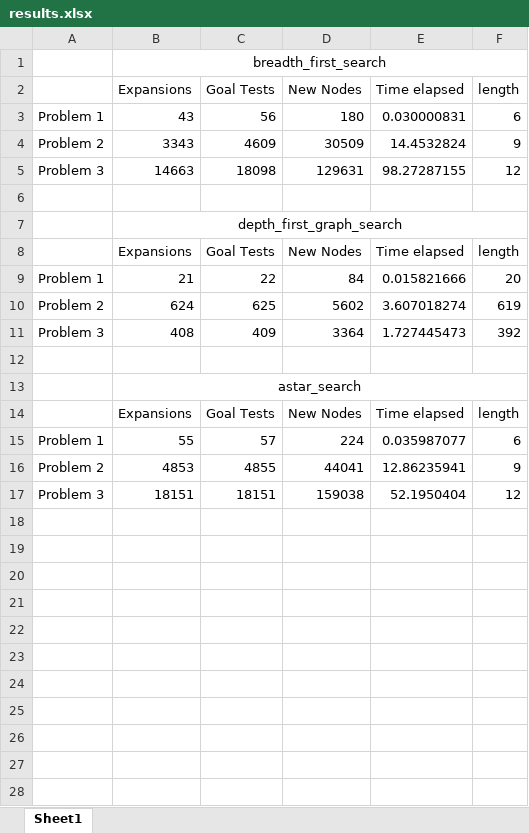
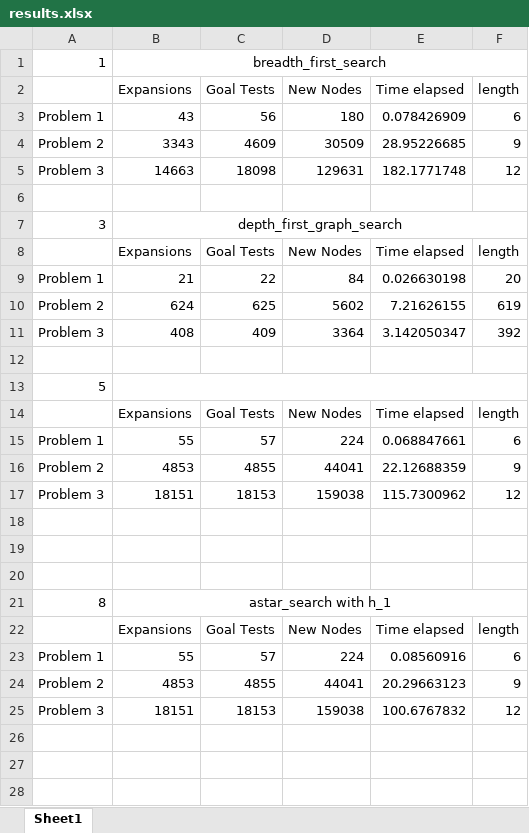
Before and after one commit to dhanani94/aind, an Excel workbook: proj3_planning/results.xlsx, sheet Sheet1, drawn as a sheet; only a part is shown; values as stored, in another font and other column widths than the file's, no borders; removed rows and columns are numbered as before the commit, all else as after; the diff covers the shown part only; the diff names each change by its address in the sheet, - before the commit and + after, or states it on an @@ line.

```diff
--- a/proj3_planning/results.xlsx (sheet Sheet1)
+++ b/proj3_planning/results.xlsx (sheet Sheet1)
-A1: (empty)
+A1: 1
-E3: 0.030000831
+E3: 0.078426909
-E4: 14.4532824
+E4: 28.95226685
-E5: 98.27287155
+E5: 182.1771748
-A7: (empty)
+A7: 3
-E9: 0.015821666
+E9: 0.026630198
-E10: 3.607018274
+E10: 7.21626155
-E11: 1.727445473
+E11: 3.142050347
-row 13:  | astar_search
+row 13: 5
-E15: 0.035987077
+E15: 0.068847661
-E16: 12.86235941
+E16: 22.12688359
-C17: 18151
+C17: 18153
-E17: 52.1950404
+E17: 115.7300962
+row 18: (empty)
+row 19: (empty)
+row 20: (empty)
+row 21: 8 | astar_search with h_1
+row 22:  | Expansions | Goal Tests | New Nodes | Time elapsed | length
+row 23: Problem 1 | 55 | 57 | 224 | 0.08560916 | 6
+row 24: Problem 2 | 4853 | 4855 | 44041 | 20.29663123 | 9
+row 25: Problem 3 | 18151 | 18153 | 159038 | 100.6767832 | 12
+row 26: (empty)
+row 27: (empty)
+row 28: (empty)
```
Also changed, not shown: 12 added rows elsewhere in this sheet, 7 other files.
